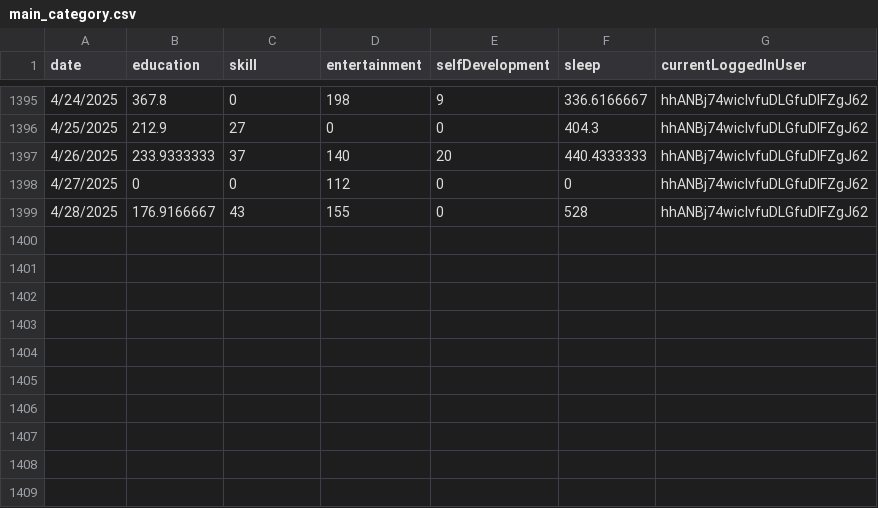
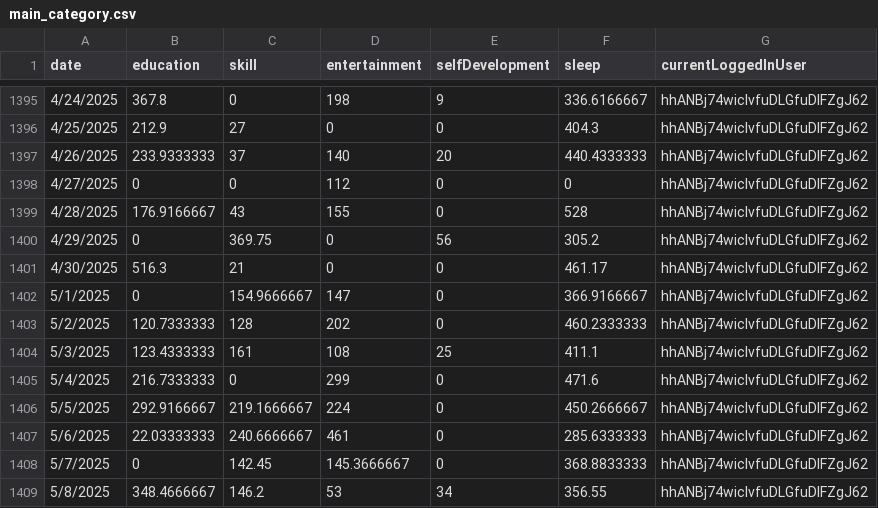
Before and after one commit to bcr2001/motion, a CSV file: motion/assets/data_csv/main_category.csv, drawn as a sheet; only a part is shown, gaps mark what is left out.

```diff
--- a/motion/assets/data_csv/main_category.csv
+++ b/motion/assets/data_csv/main_category.csv
@@ -1399 +1399,11 @@ date,education,skill,entertainment,selfDevelopment,sleep,currentLoggedInUser
 4/28/2025,176.9166667,43,155,0,528,hhANBj74wiclvfuDLGfuDlFZgJ62
+4/29/2025,0,369.75,0,56,305.2,hhANBj74wiclvfuDLGfuDlFZgJ62
+4/30/2025,516.3,21,0,0,461.17,hhANBj74wiclvfuDLGfuDlFZgJ62
+5/1/2025,0,154.9666667,147,0,366.9166667,hhANBj74wiclvfuDLGfuDlFZgJ62
+5/2/2025,120.7333333,128,202,0,460.2333333,hhANBj74wiclvfuDLGfuDlFZgJ62
+5/3/2025,123.4333333,161,108,25,411.1,hhANBj74wiclvfuDLGfuDlFZgJ62
+5/4/2025,216.7333333,0,299,0,471.6,hhANBj74wiclvfuDLGfuDlFZgJ62
+5/5/2025,292.9166667,219.1666667,224,0,450.2666667,hhANBj74wiclvfuDLGfuDlFZgJ62
+5/6/2025,22.03333333,240.6666667,461,0,285.6333333,hhANBj74wiclvfuDLGfuDlFZgJ62
+5/7/2025,0,142.45,145.3666667,0,368.8833333,hhANBj74wiclvfuDLGfuDlFZgJ62
+5/8/2025,348.4666667,146.2,53,34,356.55,hhANBj74wiclvfuDLGfuDlFZgJ62
```
Also changed, not shown: motion/assets/data_csv/subcategory.csv, motion/assets/data_csv/to_assign.csv, 6 other files.
